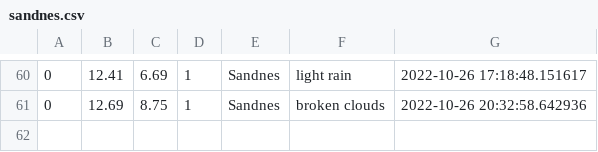
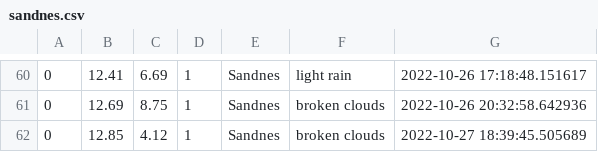
Before and after one commit to Panzerjan/weather, a CSV file: weather/files/sandnes.csv, drawn as a sheet; only a part is shown, gaps mark what is left out.

```diff
--- a/weather/files/sandnes.csv
+++ b/weather/files/sandnes.csv
@@ -61 +61,2 @@
 0,12.69,8.75,1,Sandnes,broken clouds,2022-10-26 20:32:58.642936
+0,12.85,4.12,1,Sandnes,broken clouds,2022-10-27 18:39:45.505689
```
Also changed, not shown: 6 other files.
